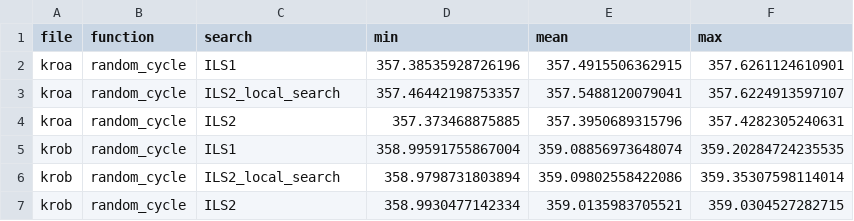
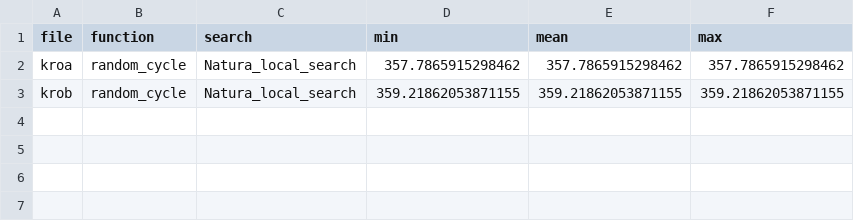
Before and after one commit to pshemke/imo-lab-5, a CSV file: csv_times.csv, drawn as a sheet.

```diff
--- a/csv_times.csv
+++ b/csv_times.csv
@@ -1,7 +1,3 @@
 file,function,search,min,mean,max
-kroa,random_cycle,ILS1,357.38535928726196,357.4915506362915,357.6261124610901
-kroa,random_cycle,ILS2_local_search,357.46442198753357,357.5488120079041,357.6224913597107
-kroa,random_cycle,ILS2,357.373468875885,357.3950689315796,357.4282305240631
-krob,random_cycle,ILS1,358.99591755867004,359.08856973648074,359.20284724235535
-krob,random_cycle,ILS2_local_search,358.9798731803894,359.09802558422086,359.35307598114014
-krob,random_cycle,ILS2,358.9930477142334,359.0135983705521,359.0304527282715
+kroa,random_cycle,Natura_local_search,357.7865915298462,357.7865915298462,357.7865915298462
+krob,random_cycle,Natura_local_search,359.21862053871155,359.21862053871155,359.21862053871155
```
Also changed, not shown: csv_scores.csv, 6 other files.
